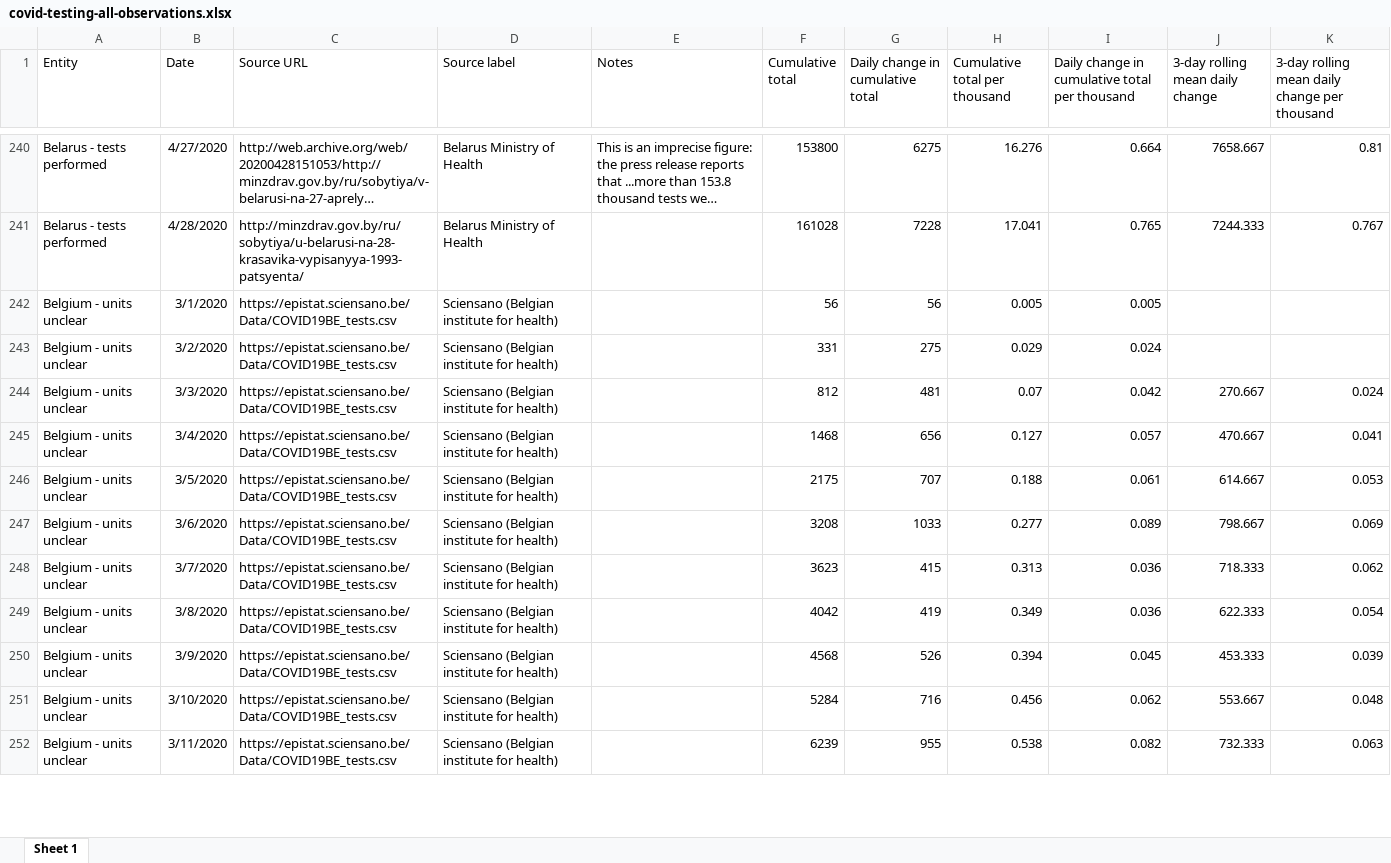
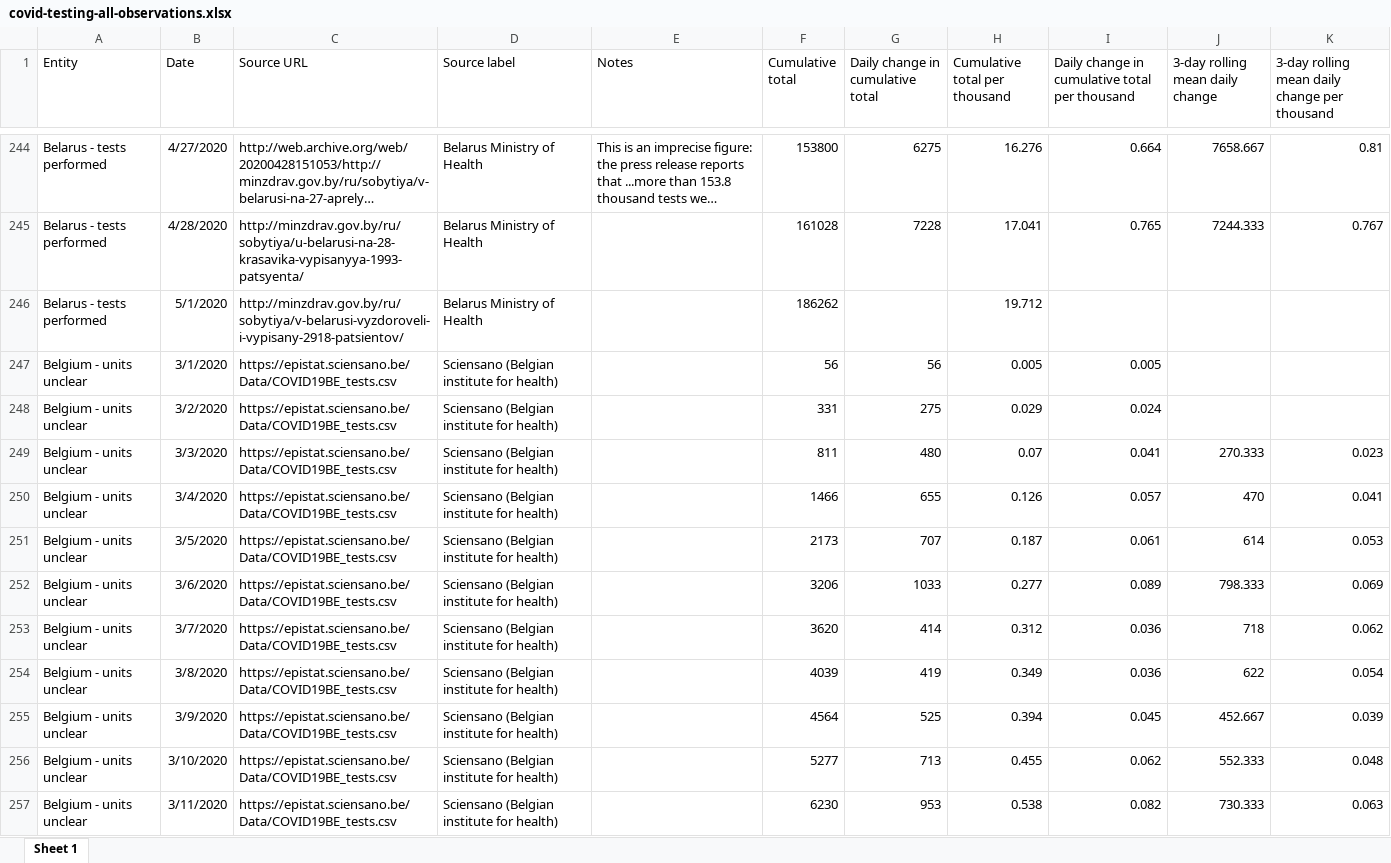
Before and after one commit to hjstein/covid-19-data, an Excel workbook: public/data/testing/covid-testing-all-observations.xlsx, sheet Sheet 1, drawn as a sheet; only a part is shown, gaps mark what is left out; long unchanged cells end in …; values as stored, in another font and other column widths than the file's, no borders; addresses are those after the commit; the diff covers the shown part only; the diff names each change by its address in the sheet, - before the commit and + after, or states it on an @@ line.

```diff
--- a/public/data/testing/covid-testing-all-observations.xlsx (sheet Sheet 1)
+++ b/public/data/testing/covid-testing-all-observations.xlsx (sheet Sheet 1)
+row 246: Belarus - tests performed | 5/1/2020 | http://minzdrav.gov.by/ru/sobytiya/v-belarusi-vyzdoroveli-i-vypisany-2918-patsientov/ | Belarus Ministry of Health |  | 186262 |  | 19.712
-F249 (Cumulative total): 812
+F249 (Cumulative total): 811
-G249 (Daily change in cumulative total): 481
+G249 (Daily change in cumulative total): 480
-I249: 0.042
+I249: 0.041
-J249 (3-day rolling mean daily change): 270.667
+J249 (3-day rolling mean daily change): 270.333
-K249: 0.024
+K249: 0.023
-F250 (Cumulative total): 1468
+F250 (Cumulative total): 1466
-G250 (Daily change in cumulative total): 656
+G250 (Daily change in cumulative total): 655
-H250 (Cumulative total per thousand): 0.127
+H250 (Cumulative total per thousand): 0.126
-J250 (3-day rolling mean daily change): 470.667
+J250 (3-day rolling mean daily change): 470
-F251 (Cumulative total): 2175
+F251 (Cumulative total): 2173
-H251 (Cumulative total per thousand): 0.188
+H251 (Cumulative total per thousand): 0.187
-J251 (3-day rolling mean daily change): 614.667
+J251 (3-day rolling mean daily change): 614
-F252 (Cumulative total): 3208
+F252 (Cumulative total): 3206
-J252 (3-day rolling mean daily change): 798.667
+J252 (3-day rolling mean daily change): 798.333
-F253 (Cumulative total): 3623
+F253 (Cumulative total): 3620
-G253 (Daily change in cumulative total): 415
+G253 (Daily change in cumulative total): 414
-H253 (Cumulative total per thousand): 0.313
+H253 (Cumulative total per thousand): 0.312
-J253 (3-day rolling mean daily change): 718.333
+J253 (3-day rolling mean daily change): 718
-F254 (Cumulative total): 4042
+F254 (Cumulative total): 4039
-J254 (3-day rolling mean daily change): 622.333
+J254 (3-day rolling mean daily change): 622
-F255 (Cumulative total): 4568
+F255 (Cumulative total): 4564
-G255 (Daily change in cumulative total): 526
+G255 (Daily change in cumulative total): 525
-J255 (3-day rolling mean daily change): 453.333
+J255 (3-day rolling mean daily change): 452.667
-F256 (Cumulative total): 5284
+F256 (Cumulative total): 5277
-G256 (Daily change in cumulative total): 716
+G256 (Daily change in cumulative total): 713
-H256 (Cumulative total per thousand): 0.456
+H256 (Cumulative total per thousand): 0.455
-J256 (3-day rolling mean daily change): 553.667
+J256 (3-day rolling mean daily change): 552.333
-F257 (Cumulative total): 6239
+F257 (Cumulative total): 6230
-G257 (Daily change in cumulative total): 955
+G257 (Daily change in cumulative total): 953
-J257 (3-day rolling mean daily change): 732.333
+J257 (3-day rolling mean daily change): 730.333
```
Also changed, not shown: 70 added rows, 1 removed row and 1075 edited cells elsewhere in this sheet, public/data/owid-covid-data.xlsx, public/data/testing/covid-testing-latest-data-source-details.xlsx, 3 other files.
